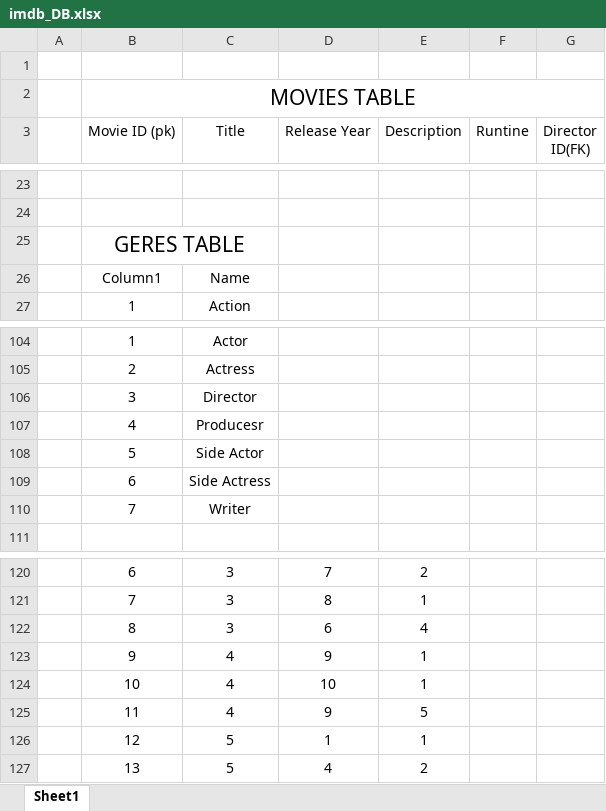
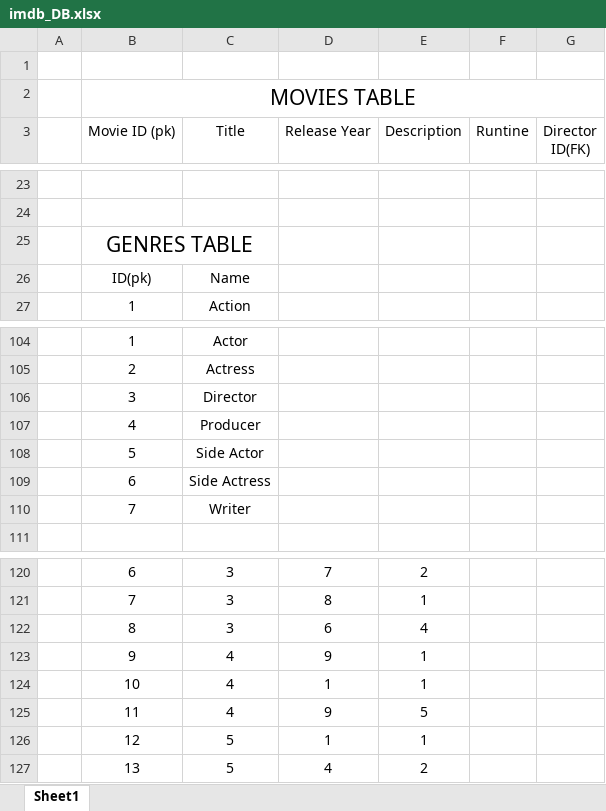
Before and after one commit to tanujojha/D35_imdb_DB, an Excel workbook: imdb_DB.xlsx, sheet Sheet1, drawn as a sheet; only a part is shown, gaps mark what is left out; values as stored, in another font and other column widths than the file's, no borders; table styles not drawn; the diff names each change by its address in the sheet, - before the commit and + after, or states it on an @@ line.

```diff
--- a/imdb_DB.xlsx (sheet Sheet1)
+++ b/imdb_DB.xlsx (sheet Sheet1)
-B25 (Movie ID (pk)): GERES TABLE
+B25 (Movie ID (pk)): GENRES TABLE
-B26 (Movie ID (pk)): Column1
+B26 (Movie ID (pk)): ID(pk)
-C107 (Title): Producesr
+C107 (Title): Producer
-D124 (Release Year): 10
+D124 (Release Year): 1
```
Also changed, not shown: 1 other file.
